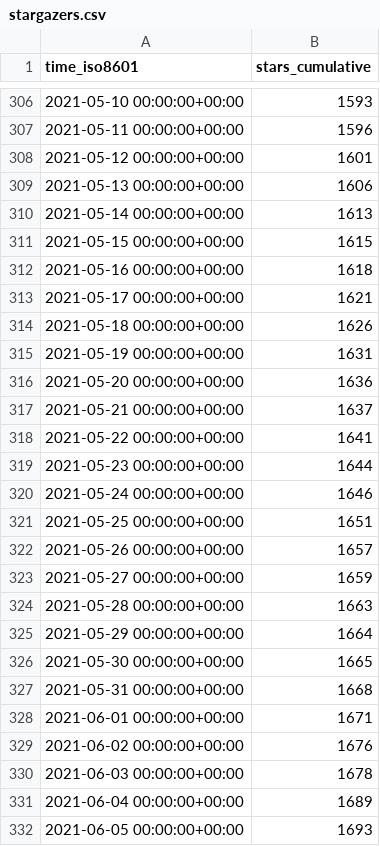
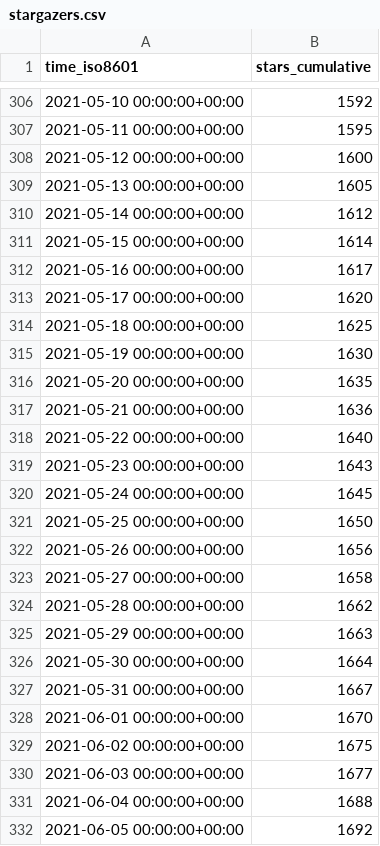
Before and after one commit to fluxcd/community, a CSV file: fluxcd/flux2/ghrs-data/stargazers.csv, drawn as a sheet; only a part is shown, gaps mark what is left out; the diff covers the shown part only.

```diff
--- a/fluxcd/flux2/ghrs-data/stargazers.csv
+++ b/fluxcd/flux2/ghrs-data/stargazers.csv
@@ -306,27 +306,27 @@ time_iso8601,stars_cumulative
-2021-05-10 00:00:00+00:00,1593
-2021-05-11 00:00:00+00:00,1596
-2021-05-12 00:00:00+00:00,1601
-2021-05-13 00:00:00+00:00,1606
-2021-05-14 00:00:00+00:00,1613
-2021-05-15 00:00:00+00:00,1615
-2021-05-16 00:00:00+00:00,1618
-2021-05-17 00:00:00+00:00,1621
-2021-05-18 00:00:00+00:00,1626
-2021-05-19 00:00:00+00:00,1631
-2021-05-20 00:00:00+00:00,1636
-2021-05-21 00:00:00+00:00,1637
-2021-05-22 00:00:00+00:00,1641
-2021-05-23 00:00:00+00:00,1644
-2021-05-24 00:00:00+00:00,1646
-2021-05-25 00:00:00+00:00,1651
-2021-05-26 00:00:00+00:00,1657
-2021-05-27 00:00:00+00:00,1659
-2021-05-28 00:00:00+00:00,1663
-2021-05-29 00:00:00+00:00,1664
-2021-05-30 00:00:00+00:00,1665
-2021-05-31 00:00:00+00:00,1668
-2021-06-01 00:00:00+00:00,1671
-2021-06-02 00:00:00+00:00,1676
-2021-06-03 00:00:00+00:00,1678
-2021-06-04 00:00:00+00:00,1689
-2021-06-05 00:00:00+00:00,1693
+2021-05-10 00:00:00+00:00,1592
+2021-05-11 00:00:00+00:00,1595
+2021-05-12 00:00:00+00:00,1600
+2021-05-13 00:00:00+00:00,1605
+2021-05-14 00:00:00+00:00,1612
+2021-05-15 00:00:00+00:00,1614
+2021-05-16 00:00:00+00:00,1617
+2021-05-17 00:00:00+00:00,1620
+2021-05-18 00:00:00+00:00,1625
+2021-05-19 00:00:00+00:00,1630
+2021-05-20 00:00:00+00:00,1635
+2021-05-21 00:00:00+00:00,1636
+2021-05-22 00:00:00+00:00,1640
+2021-05-23 00:00:00+00:00,1643
+2021-05-24 00:00:00+00:00,1645
+2021-05-25 00:00:00+00:00,1650
+2021-05-26 00:00:00+00:00,1656
+2021-05-27 00:00:00+00:00,1658
+2021-05-28 00:00:00+00:00,1662
+2021-05-29 00:00:00+00:00,1663
+2021-05-30 00:00:00+00:00,1664
+2021-05-31 00:00:00+00:00,1667
+2021-06-01 00:00:00+00:00,1670
+2021-06-02 00:00:00+00:00,1675
+2021-06-03 00:00:00+00:00,1677
+2021-06-04 00:00:00+00:00,1688
+2021-06-05 00:00:00+00:00,1692
```
Also changed, not shown: 1 added row and 129 edited cells elsewhere in this file, fluxcd/flux2/ghrs-data/forks.csv.
